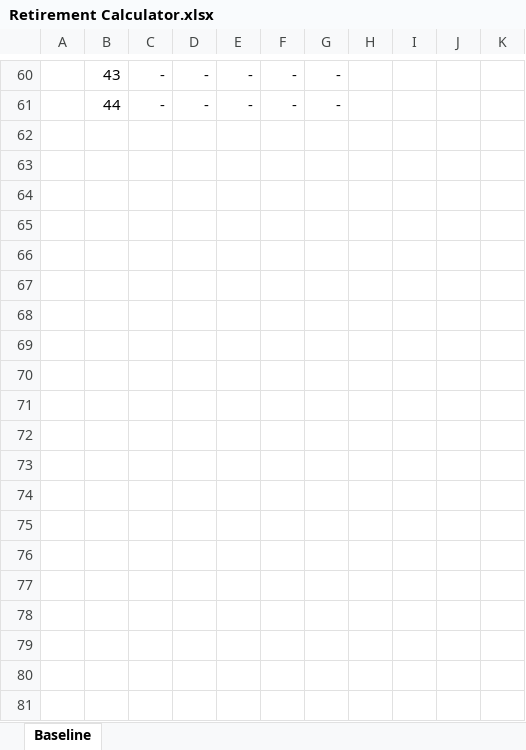
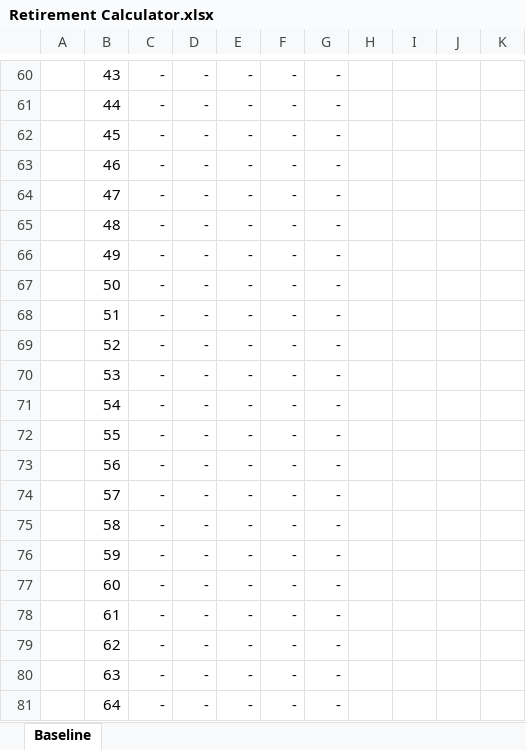
Before and after one commit to alumbanraja/personal_finance, an Excel workbook: Retirement Calculator.xlsx, sheet Baseline, drawn as a sheet; only a part is shown, gaps mark what is left out; values as stored, in another font and other column widths than the file's, no borders; the diff covers the shown part only; the diff names each change by its address in the sheet, - before the commit and + after, or states it on an @@ line.

```diff
--- a/Retirement Calculator.xlsx (sheet Baseline)
+++ b/Retirement Calculator.xlsx (sheet Baseline)
+row 62:  | 45 | - | - | - | - | -
+row 63:  | 46 | - | - | - | - | -
+row 64:  | 47 | - | - | - | - | -
+row 65:  | 48 | - | - | - | - | -
+row 66:  | 49 | - | - | - | - | -
+row 67:  | 50 | - | - | - | - | -
+row 68:  | 51 | - | - | - | - | -
+row 69:  | 52 | - | - | - | - | -
+row 70:  | 53 | - | - | - | - | -
+row 71:  | 54 | - | - | - | - | -
+row 72:  | 55 | - | - | - | - | -
+row 73:  | 56 | - | - | - | - | -
+row 74:  | 57 | - | - | - | - | -
+row 75:  | 58 | - | - | - | - | -
+row 76:  | 59 | - | - | - | - | -
+row 77:  | 60 | - | - | - | - | -
+row 78:  | 61 | - | - | - | - | -
+row 79:  | 62 | - | - | - | - | -
+row 80:  | 63 | - | - | - | - | -
+row 81:  | 64 | - | - | - | - | -
```
Also changed, not shown: 35 added rows and 155 edited cells elsewhere in this sheet, 1 other file.
